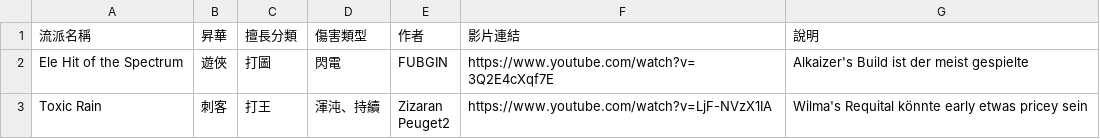
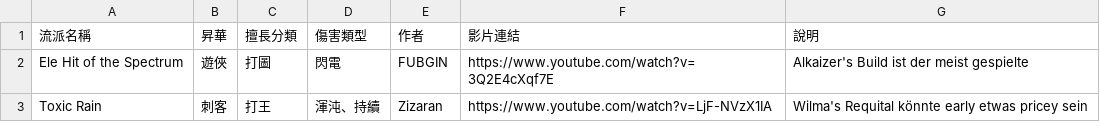
Before and after one commit to sab9527/sab9527.github.io, a CSV file: 3.26build/data.csv, drawn as a sheet.

```diff
--- a/3.26build/data.csv
+++ b/3.26build/data.csv
@@ -2,3 +2,2 @@
 Ele Hit of the Spectrum,遊俠,打圖,閃電,FUBGIN,https://www.youtube.com/watch?v=3Q2E4cXqf7E ,Alkaizer's Build ist der meist gespielte
-Toxic Rain,刺客,打王,渾沌、持續,"Zizaran
-Peuget2",https://www.youtube.com/watch?v=LjF-NVzX1IA,Wilma's Requital könnte early etwas pricey sein
+Toxic Rain,刺客,打王,渾沌、持續,Zizaran,https://www.youtube.com/watch?v=LjF-NVzX1IA,Wilma's Requital könnte early etwas pricey sein
```
